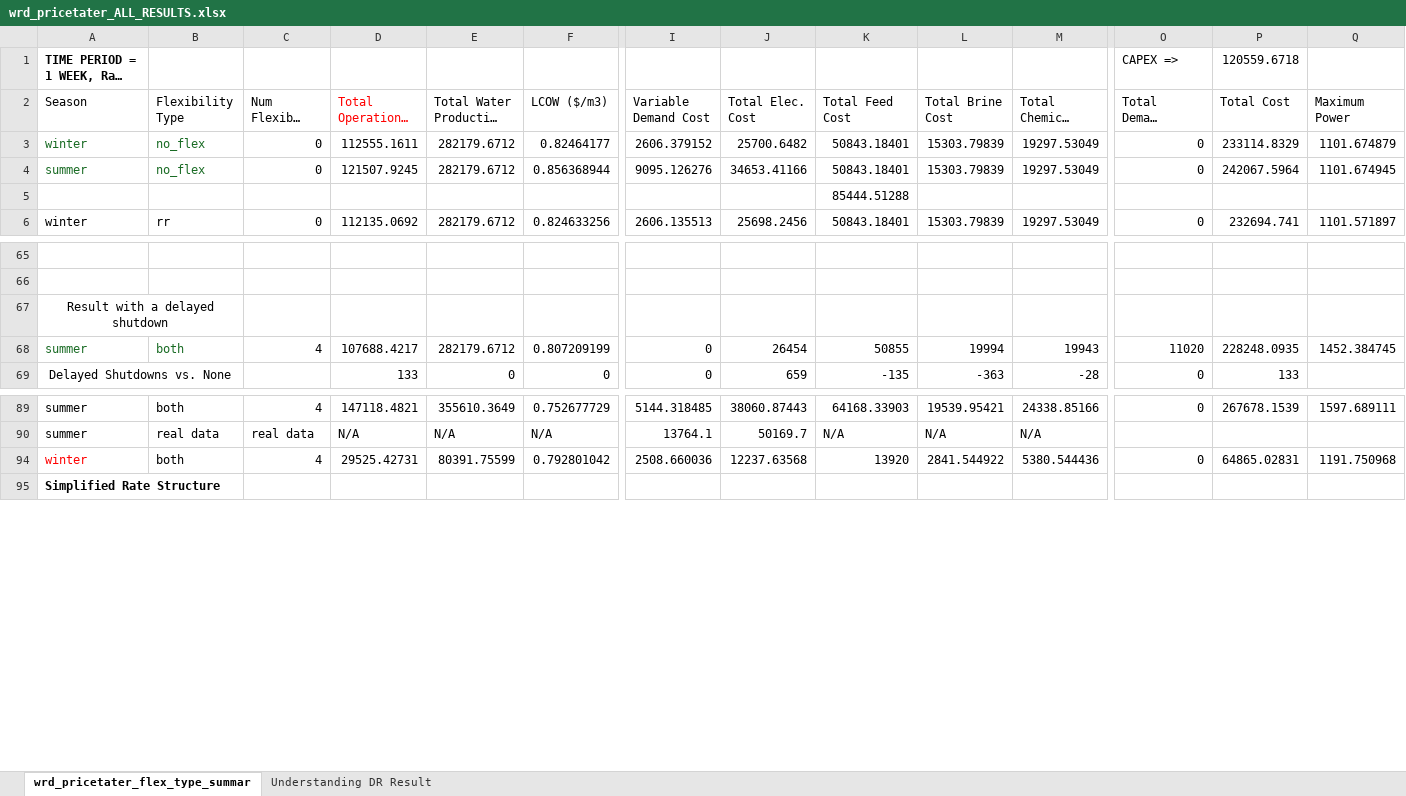
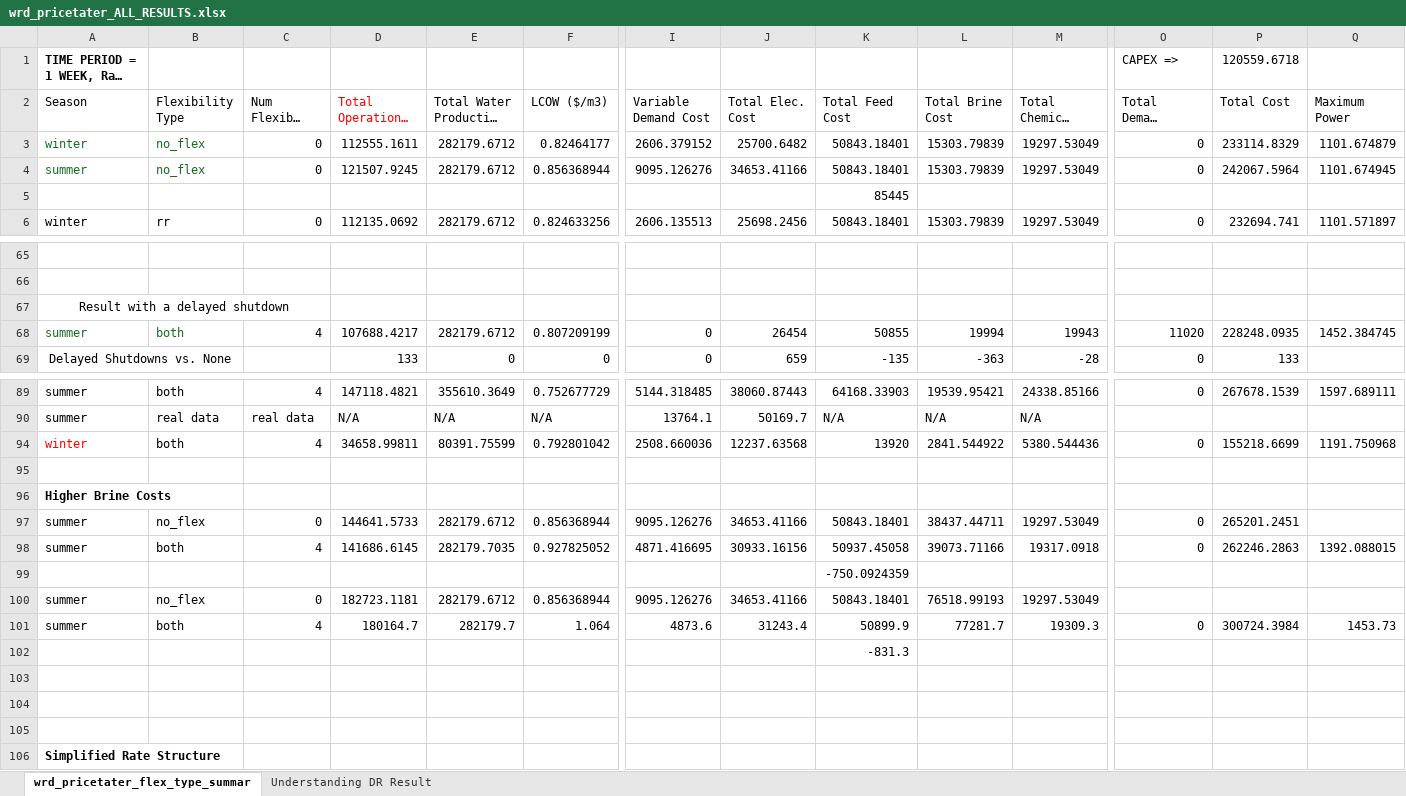
Before and after one commit to jakechurchi/watertap, an Excel workbook: tutorials/flex_ro/wrd_pricetater_ALL_RESULTS.xlsx, sheet wrd_pricetater_flex_type_summar, drawn as a sheet; only a part is shown, gaps mark what is left out; long unchanged cells end in …; values as stored, in another font and other column widths than the file's, no borders; removed rows and columns are numbered as before the commit, all else as after; rows hold the shown columns only; the diff names each change by its address in the sheet, - before the commit and + after, or states it on an @@ line.

```diff
--- a/tutorials/flex_ro/wrd_pricetater_ALL_RESULTS.xlsx (sheet wrd_pricetater_flex_type_summar)
+++ b/tutorials/flex_ro/wrd_pricetater_ALL_RESULTS.xlsx (sheet wrd_pricetater_flex_type_summar)
-K5 (Total Feed Cost): 85444.51288
+K5 (Total Feed Cost): 85445
-A67:B67 merged
+A67:C67 merged
-D94 (Total Operational Cost): 29525.42731
+D94 (Total Operational Cost): 34658.99811
-P94 (Total Cost): 64865.02831
+P94 (Total Cost): 155218.6699
+row 95: (empty)
+row 96: Higher Brine Costs
+row 97: summer | no_flex | 0 | 144641.5733 | 282179.6712 | 0.856368944 | 9095.126276 | 34653.41166 | 50843.18401 | 38437.44711 | 19297.53049 | 0 | 265201.2451
+row 98: summer | both | 4 | 141686.6145 | 282179.7035 | 0.927825052 | 4871.416695 | 30933.16156 | 50937.45058 | 39073.71166 | 19317.0918 | 0 | 262246.2863 | 1392.088015
+row 99:  |  |  |  |  |  |  |  | -750.0924359
+row 100: summer | no_flex | 0 | 182723.1181 | 282179.6712 | 0.856368944 | 9095.126276 | 34653.41166 | 50843.18401 | 76518.99193 | 19297.53049
+row 101: summer | both | 4 | 180164.7 | 282179.7 | 1.064 | 4873.6 | 31243.4 | 50899.9 | 77281.7 | 19309.3 | 0 | 300724.3984 | 1453.73
+row 102:  |  |  |  |  |  |  |  | -831.3
+row 103: (empty)
+row 104: (empty)
+row 105: (empty)
```
Also changed, not shown: sheet Understanding DR Result, 8 other files.
